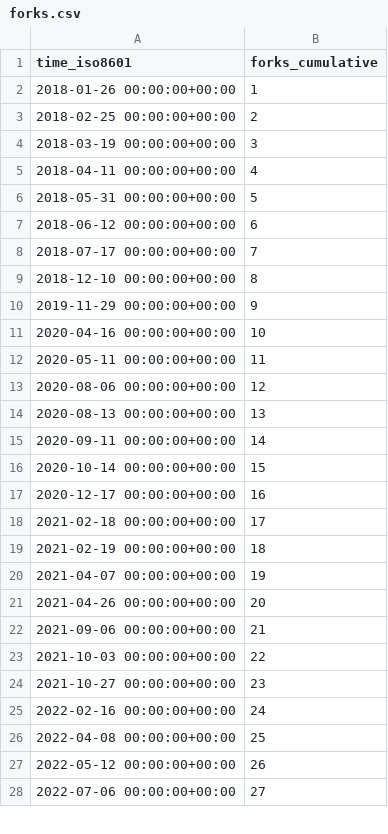
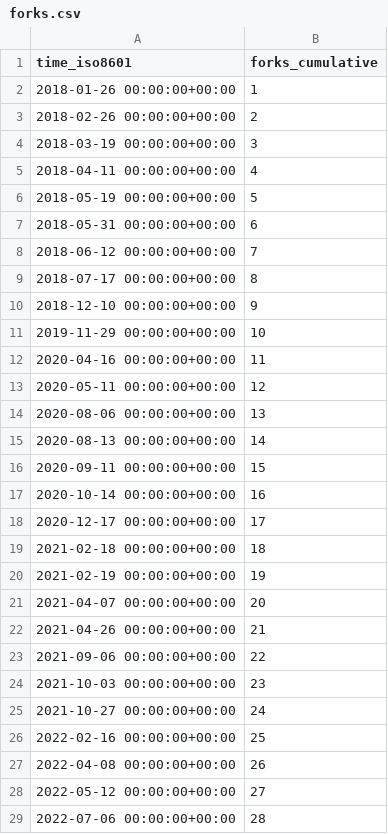
Before and after one commit to LCA-ActivityBrowser/activity-browser, a CSV file: LCA-ActivityBrowser/activity-browser/ghrs-data/forks.csv, drawn as a sheet; only a part is shown; the diff covers the shown part only.

```diff
--- a/LCA-ActivityBrowser/activity-browser/ghrs-data/forks.csv
+++ b/LCA-ActivityBrowser/activity-browser/ghrs-data/forks.csv
@@ -2,27 +2,28 @@ time_iso8601,forks_cumulative
 2018-01-26 00:00:00+00:00,1
-2018-02-25 00:00:00+00:00,2
+2018-02-26 00:00:00+00:00,2
 2018-03-19 00:00:00+00:00,3
 2018-04-11 00:00:00+00:00,4
-2018-05-31 00:00:00+00:00,5
-2018-06-12 00:00:00+00:00,6
-2018-07-17 00:00:00+00:00,7
-2018-12-10 00:00:00+00:00,8
-2019-11-29 00:00:00+00:00,9
-2020-04-16 00:00:00+00:00,10
-2020-05-11 00:00:00+00:00,11
-2020-08-06 00:00:00+00:00,12
-2020-08-13 00:00:00+00:00,13
-2020-09-11 00:00:00+00:00,14
-2020-10-14 00:00:00+00:00,15
-2020-12-17 00:00:00+00:00,16
-2021-02-18 00:00:00+00:00,17
-2021-02-19 00:00:00+00:00,18
-2021-04-07 00:00:00+00:00,19
-2021-04-26 00:00:00+00:00,20
-2021-09-06 00:00:00+00:00,21
-2021-10-03 00:00:00+00:00,22
-2021-10-27 00:00:00+00:00,23
-2022-02-16 00:00:00+00:00,24
-2022-04-08 00:00:00+00:00,25
-2022-05-12 00:00:00+00:00,26
-2022-07-06 00:00:00+00:00,27
+2018-05-19 00:00:00+00:00,5
+2018-05-31 00:00:00+00:00,6
+2018-06-12 00:00:00+00:00,7
+2018-07-17 00:00:00+00:00,8
+2018-12-10 00:00:00+00:00,9
+2019-11-29 00:00:00+00:00,10
+2020-04-16 00:00:00+00:00,11
+2020-05-11 00:00:00+00:00,12
+2020-08-06 00:00:00+00:00,13
+2020-08-13 00:00:00+00:00,14
+2020-09-11 00:00:00+00:00,15
+2020-10-14 00:00:00+00:00,16
+2020-12-17 00:00:00+00:00,17
+2021-02-18 00:00:00+00:00,18
+2021-02-19 00:00:00+00:00,19
+2021-04-07 00:00:00+00:00,20
+2021-04-26 00:00:00+00:00,21
+2021-09-06 00:00:00+00:00,22
+2021-10-03 00:00:00+00:00,23
+2021-10-27 00:00:00+00:00,24
+2022-02-16 00:00:00+00:00,25
+2022-04-08 00:00:00+00:00,26
+2022-05-12 00:00:00+00:00,27
+2022-07-06 00:00:00+00:00,28
```
Also changed, not shown: 44 edited cells elsewhere in this file.
